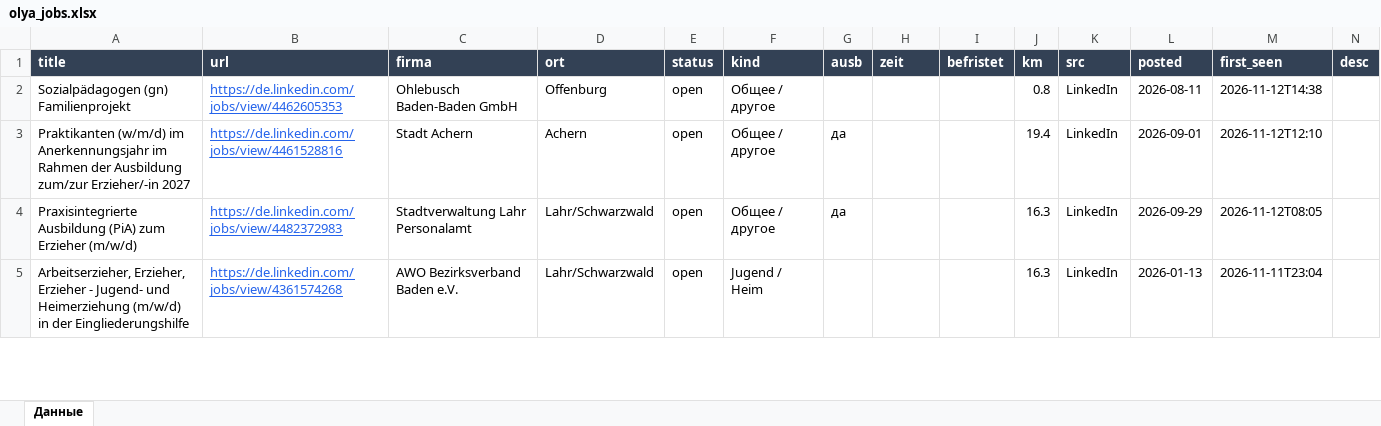
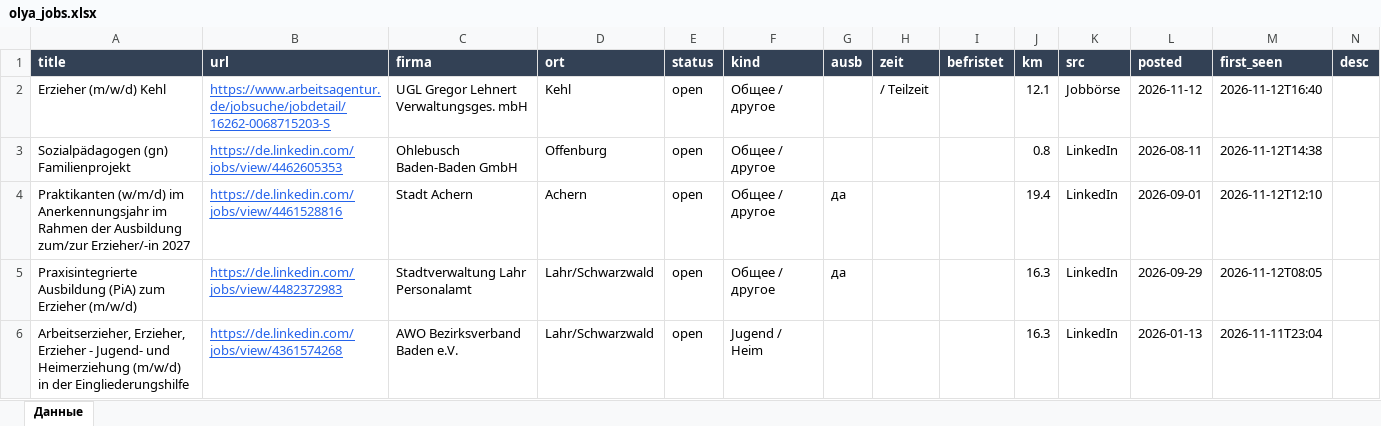
Before and after one commit to Nevrox228/wohnung-og, an Excel workbook: data/olya_jobs.xlsx, sheet Данные, drawn as a sheet; only a part is shown; values as stored, in another font and other column widths than the file's, no borders; the diff names each change by its address in the sheet, - before the commit and + after, or states it on an @@ line.

```diff
--- a/data/olya_jobs.xlsx (sheet Данные)
+++ b/data/olya_jobs.xlsx (sheet Данные)
+row 2: Erzieher (m/w/d) Kehl | https://www.arbeitsagentur.de/jobsuche/jobdetail/16262-0068715203-S | UGL Gregor Lehnert Verwaltungsges. mbH | Kehl | open | Общее / другое |  | / Teilzeit |  | 12.1 | Jobbörse | 2026-11-12 | 2026-11-12T16:40
```
Also changed, not shown: data/eltern_jobs.xlsx, data/werk_jobs.xlsx, 9 other files.
